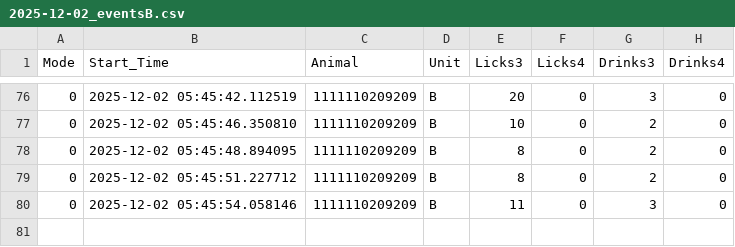
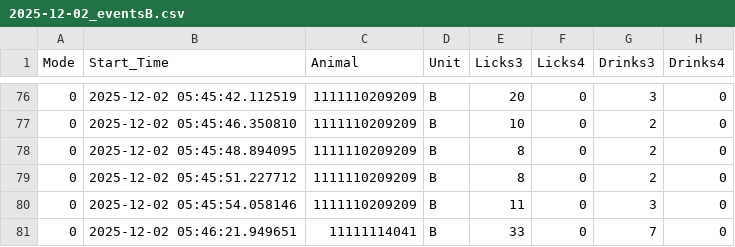
Before and after one commit to MaheshKarnani/Preferator, a CSV file: Data/c1_3m_102025_testing/2025-12-02_eventsB.csv, drawn as a sheet; only a part is shown, gaps mark what is left out.

```diff
--- a/Data/c1_3m_102025_testing/2025-12-02_eventsB.csv
+++ b/Data/c1_3m_102025_testing/2025-12-02_eventsB.csv
@@ -80 +80,2 @@
 0,2025-12-02 05:45:54.058146,1111110209209,B,11,0,3,0
+0,2025-12-02 05:46:21.949651,11111114041,B,33,0,7,0
```
Also changed, not shown: Data/c1_3m_102025_testing/2025-12-02_eventsA.csv.
